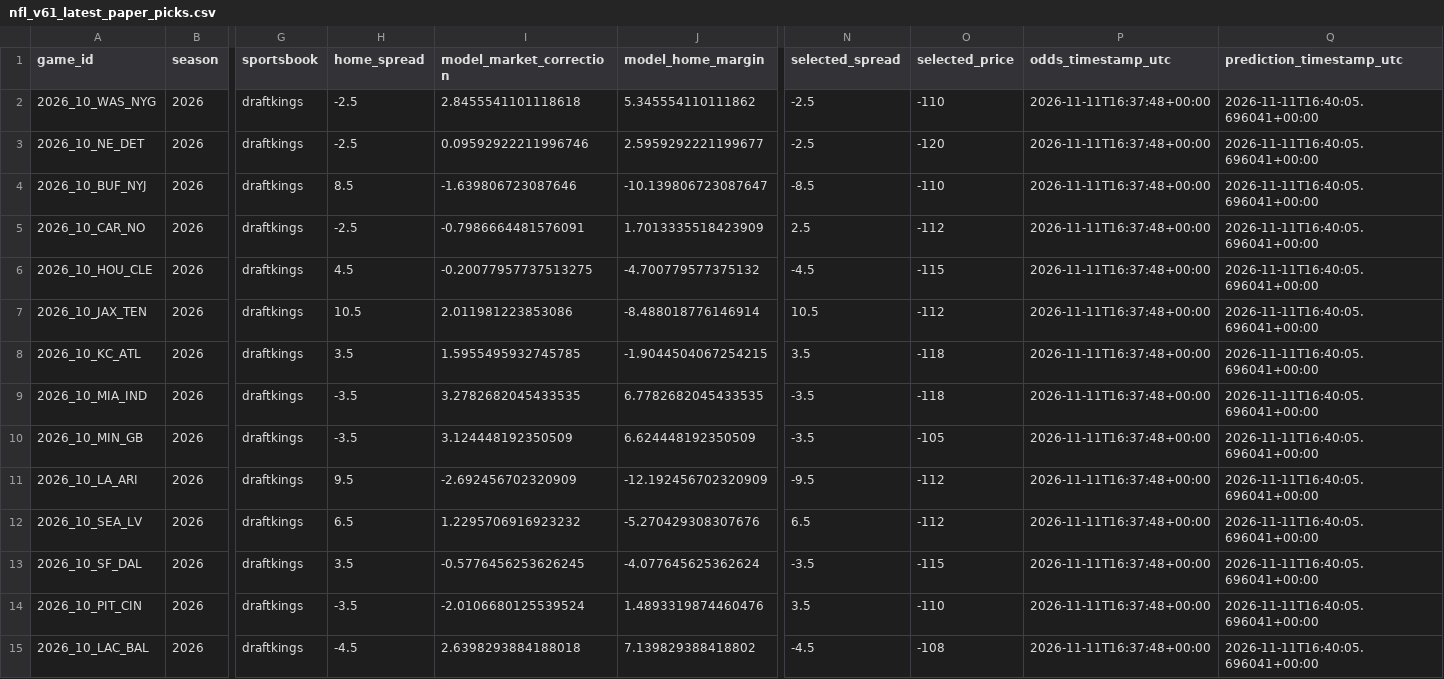
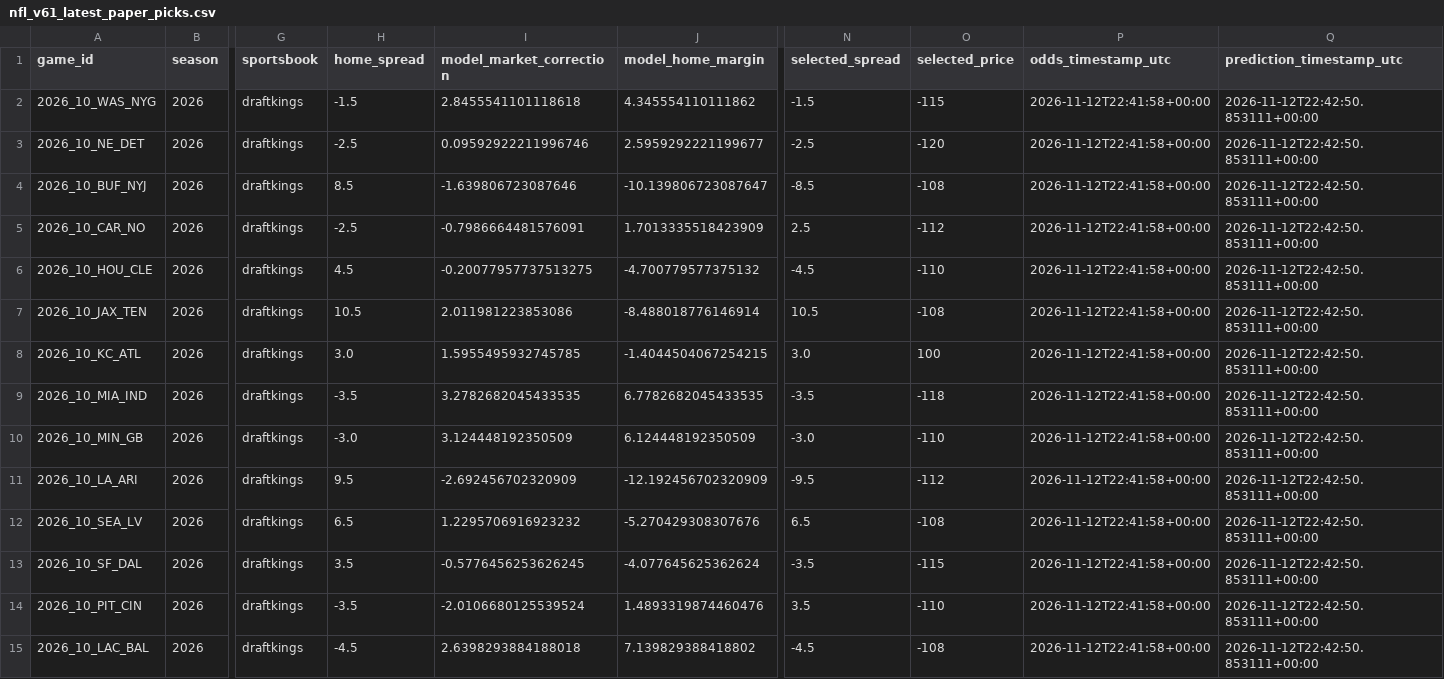
Before and after one commit to easymoneyschulz/sports-betting-command-center, a CSV file: public_data/nfl_v61_latest_paper_picks.csv, drawn as a sheet; only a part is shown, gaps mark what is left out; the diff names each change by its address in the sheet, - before the commit and + after, or states it on an @@ line.

```diff
--- a/public_data/nfl_v61_latest_paper_picks.csv
+++ b/public_data/nfl_v61_latest_paper_picks.csv
-H2 (home_spread): -2.5
+H2 (home_spread): -1.5
-J2 (model_home_margin): 5.345554110111862
+J2 (model_home_margin): 4.345554110111862
-N2 (selected_spread): -2.5
+N2 (selected_spread): -1.5
-O2 (selected_price): -110
+O2 (selected_price): -115
-P2:P15 (odds_timestamp_utc): 2026-11-11T16:37:48+00:00
+P2:P15 (odds_timestamp_utc): 2026-11-12T22:41:58+00:00
-Q2:Q15 (prediction_timestamp_utc): 2026-11-11T16:40:05.696041+00:00
+Q2:Q15 (prediction_timestamp_utc): 2026-11-12T22:42:50.853111+00:00
-O4 (selected_price): -110
+O4 (selected_price): -108
-O6 (selected_price): -115
+O6 (selected_price): -110
-O7 (selected_price): -112
+O7 (selected_price): -108
-H8 (home_spread): 3.5
+H8 (home_spread): 3.0
-J8 (model_home_margin): -1.9044504067254215
+J8 (model_home_margin): -1.4044504067254215
-N8 (selected_spread): 3.5
+N8 (selected_spread): 3.0
-O8 (selected_price): -118
+O8 (selected_price): 100
-H10 (home_spread): -3.5
+H10 (home_spread): -3.0
-J10 (model_home_margin): 6.624448192350509
+J10 (model_home_margin): 6.124448192350509
-N10 (selected_spread): -3.5
+N10 (selected_spread): -3.0
-O10 (selected_price): -105
+O10 (selected_price): -110
-O12 (selected_price): -112
+O12 (selected_price): -108
```
Also changed, not shown: public_data/nfl_v61_latest_projection.csv.
